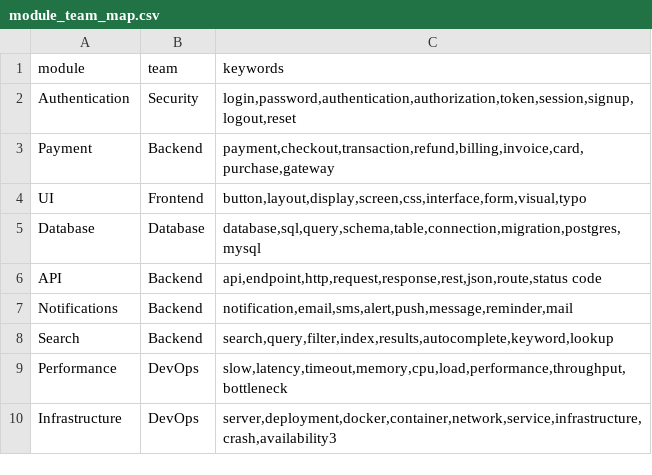
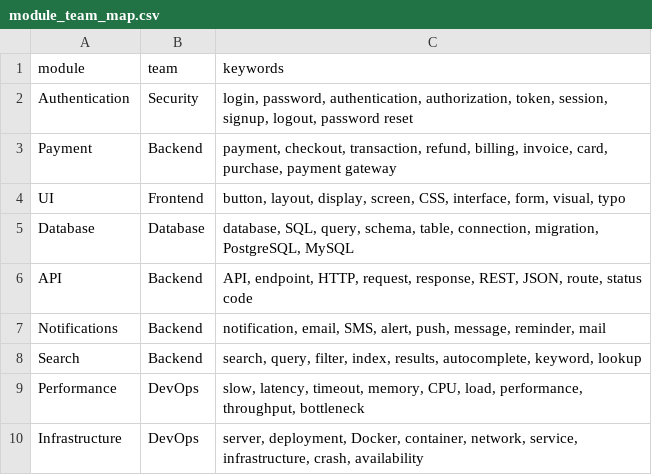
Before and after one commit to Rachel602144/Adaptive-Multi-Agent-Bug-Intelligence-Platform, a CSV file: data/module_team_map.csv, drawn as a sheet.

Commit message:
Update module_team_map.csv

```diff
--- a/data/module_team_map.csv
+++ b/data/module_team_map.csv
@@ -1,10 +1,10 @@
 module,team,keywords
-Authentication,Security,"login,password,authentication,authorization,token,session,signup,logout,reset"
-Payment,Backend,"payment,checkout,transaction,refund,billing,invoice,card,purchase,gateway"
-UI,Frontend,"button,layout,display,screen,css,interface,form,visual,typo"
-Database,Database,"database,sql,query,schema,table,connection,migration,postgres,mysql"
-API,Backend,"api,endpoint,http,request,response,rest,json,route,status code"
-Notifications,Backend,"notification,email,sms,alert,push,message,reminder,mail"
-Search,Backend,"search,query,filter,index,results,autocomplete,keyword,lookup"
-Performance,DevOps,"slow,latency,timeout,memory,cpu,load,performance,throughput,bottleneck"
-Infrastructure,DevOps,"server,deployment,docker,container,network,service,infrastructure,crash,availability"3
+Authentication,Security,"login, password, authentication, authorization, token, session, signup, logout, password reset"
+Payment,Backend,"payment, checkout, transaction, refund, billing, invoice, card, purchase, payment gateway"
+UI,Frontend,"button, layout, display, screen, CSS, interface, form, visual, typo"
+Database,Database,"database, SQL, query, schema, table, connection, migration, PostgreSQL, MySQL"
+API,Backend,"API, endpoint, HTTP, request, response, REST, JSON, route, status code"
+Notifications,Backend,"notification, email, SMS, alert, push, message, reminder, mail"
+Search,Backend,"search, query, filter, index, results, autocomplete, keyword, lookup"
+Performance,DevOps,"slow, latency, timeout, memory, CPU, load, performance, throughput, bottleneck"
+Infrastructure,DevOps,"server, deployment, Docker, container, network, service, infrastructure, crash, availability"
```
